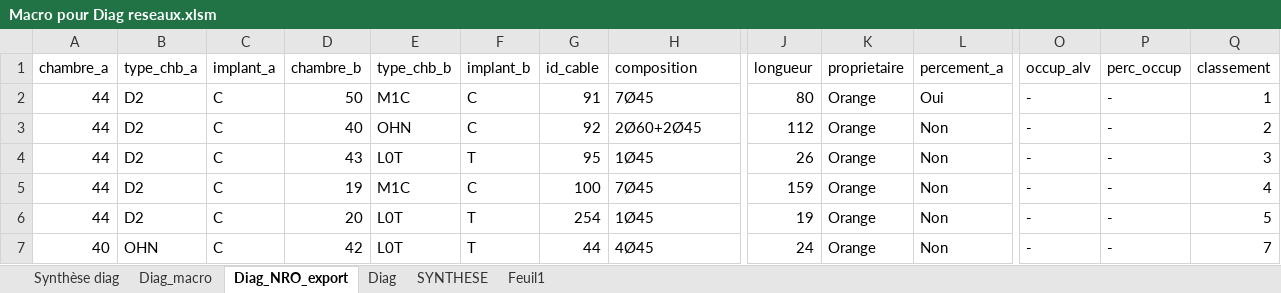
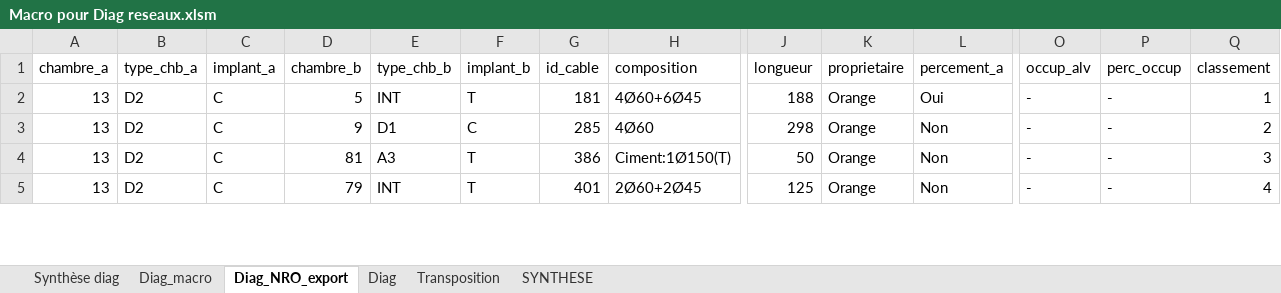
Before and after one commit to bruhnild/scripts, an Excel workbook: PROJETS/ADN/DIAG/Macro pour Diag reseaux.xlsm, sheet Diag_NRO_export, drawn as a sheet; only a part is shown, gaps mark what is left out; values as stored, in another font and other column widths than the file's, no borders; removed rows and columns are numbered as before the commit, all else as after; rows hold the shown columns only; the diff covers the shown part only; the diff names each change by its address in the sheet, - before the commit and + after, or states it on an @@ line.

```diff
--- a/PROJETS/ADN/DIAG/Macro pour Diag reseaux.xlsm (sheet Diag_NRO_export)
+++ b/PROJETS/ADN/DIAG/Macro pour Diag reseaux.xlsm (sheet Diag_NRO_export)
-sheet tab: Feuil1
+sheet tab: Transposition
@@ sheet tab order changed: Synthèse diag | Diag_macro | Diag_NRO_export | Diag | Transposition | SYNTHESE @@
-A2:A4 (chambre_a): 44
+A2:A4 (chambre_a): 13
-D2 (chambre_b): 50
+D2 (chambre_b): 5
-E2 (type_chb_b): M1C
+E2 (type_chb_b): INT
-F2 (implant_b): C
+F2 (implant_b): T
-G2 (id_cable): 91
+G2 (id_cable): 181
-H2 (composition): 7Ø45
+H2 (composition): 4Ø60+6Ø45
-J2 (longueur): 80
+J2 (longueur): 188
-D3 (chambre_b): 40
+D3 (chambre_b): 9
-E3 (type_chb_b): OHN
+E3 (type_chb_b): D1
-G3 (id_cable): 92
+G3 (id_cable): 285
-H3 (composition): 2Ø60+2Ø45
+H3 (composition): 4Ø60
-J3 (longueur): 112
+J3 (longueur): 298
-D4 (chambre_b): 43
+D4 (chambre_b): 81
-E4 (type_chb_b): L0T
+E4 (type_chb_b): A3
-G4 (id_cable): 95
+G4 (id_cable): 386
-H4 (composition): 1Ø45
+H4 (composition): Ciment:1Ø150(T)
-J4 (longueur): 26
+J4 (longueur): 50
-row 5: 44 | D2 | C | 19 | M1C | C | 100 | 7Ø45 | 159 | Orange | Non | - | - | 4
-A5 (chambre_a): 44
+A5 (chambre_a): 13
-D5 (chambre_b): 20
+D5 (chambre_b): 79
-E5 (type_chb_b): L0T
+E5 (type_chb_b): INT
-G5 (id_cable): 254
+G5 (id_cable): 401
-H5 (composition): 1Ø45
+H5 (composition): 2Ø60+2Ø45
-J5 (longueur): 19
+J5 (longueur): 125
-Q5 (classement): 5
+Q5 (classement): 4
-row 7: 40 | OHN | C | 42 | L0T | T | 44 | 4Ø45 | 24 | Orange | Non | - | - | 7
```
Also changed, not shown: 9 added rows, 10 removed rows and 69 edited cells elsewhere in this sheet, sheet Transposition, sheet Diag, sheet Synthèse diag, formulas that keep their value, 2 other files.
